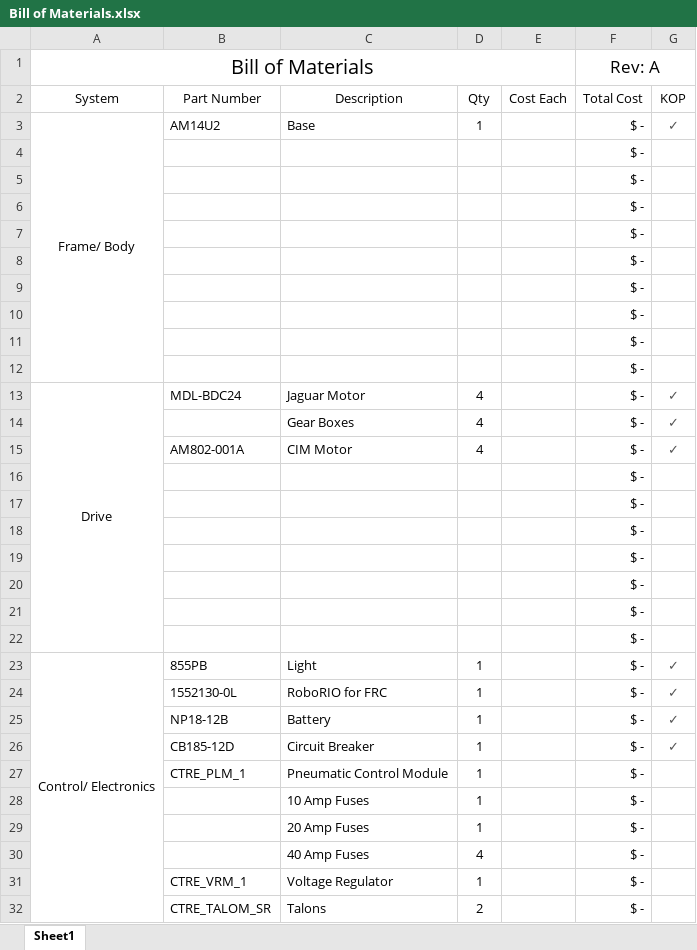
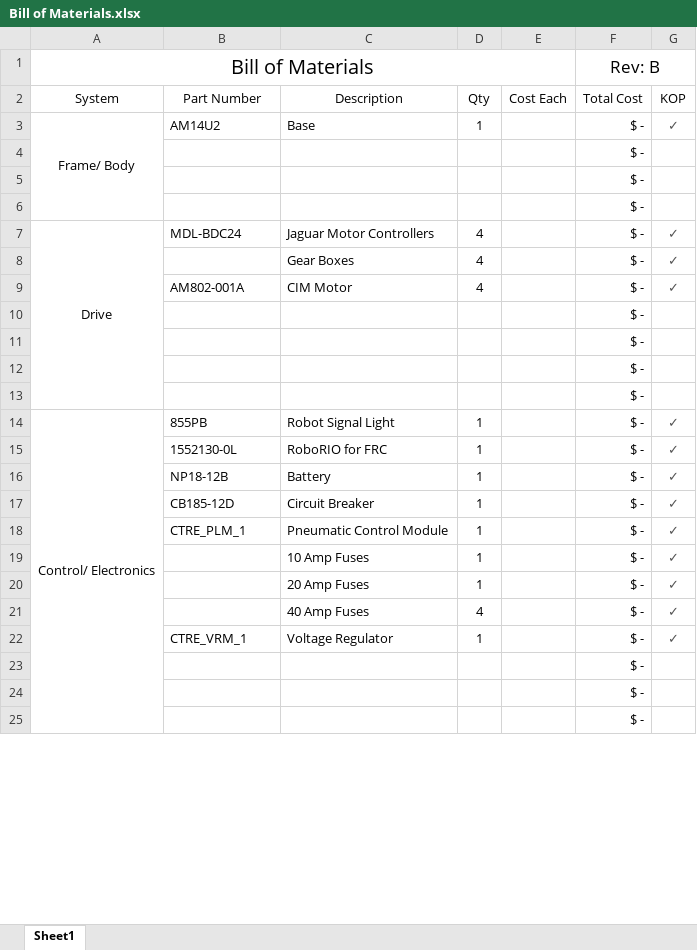
Before and after one commit to PredatorsRobotics/2015BillOfMaterials, an Excel workbook: Bill of Materials.xlsx, sheet Sheet1, drawn as a sheet; only a part is shown; values as stored, in another font and other column widths than the file's, no borders; removed rows and columns are numbered as before the commit, all else as after; the diff covers the shown part only; the diff names each change by its address in the sheet, - before the commit and + after, or states it on an @@ line.

Commit message:
Rev B
Removed Talons, Added to Frame/Driving

```diff
--- a/Bill of Materials.xlsx (sheet Sheet1)
+++ b/Bill of Materials.xlsx (sheet Sheet1)
-F1 (Total Cost): Rev: A
+F1 (Total Cost): Rev: B
@@ row 7 moved to row 38: $ - @@
@@ row 8 moved to row 39: $ - @@
@@ row 9 moved to row 40: $ - @@
@@ row 10 moved to row 41: $ - @@
-row 11:  |  |  |  |  | $ -
-row 12:  |  |  |  |  | $ -
-A13:A22 merged
+A7:A13 merged
-C7 (Description): Jaguar Motor
+C7 (Description): Jaguar Motor Controllers
+row 14: Control/ Electronics | 855PB | Robot Signal Light | 1 |  | $ - | ✓
@@ row 24 moved to row 15: 1552130-0L @@
@@ row 25 moved to row 16: NP18-12B @@
@@ row 26 moved to row 17: CB185-12D @@
+row 18:  | CTRE_PLM_1 | Pneumatic Control Module | 1 |  | $ - | ✓
+row 19:  |  | 10 Amp Fuses | 1 |  | $ - | ✓
+row 20:  |  | 20 Amp Fuses | 1 |  | $ - | ✓
+row 21:  |  | 40 Amp Fuses | 4 |  | $ - | ✓
+row 22:  | CTRE_VRM_1 | Voltage Regulator | 1 |  | $ - | ✓
-row 23: Control/ Electronics | 855PB | Light | 1 |  | $ - | ✓
-row 27:  | CTRE_PLM_1 | Pneumatic Control Module | 1 |  | $ -
-row 28:  |  | 10 Amp Fuses | 1 |  | $ -
-row 29:  |  | 20 Amp Fuses | 1 |  | $ -
-row 30:  |  | 40 Amp Fuses | 4 |  | $ -
-row 31:  | CTRE_VRM_1 | Voltage Regulator | 1 |  | $ -
-row 32:  | CTRE_TALOM_SR | Talons | 2 |  | $ -
```
Also changed, not shown: 2 added rows, 3 edited cells and merged cells elsewhere in this sheet, formulas that keep their value.
